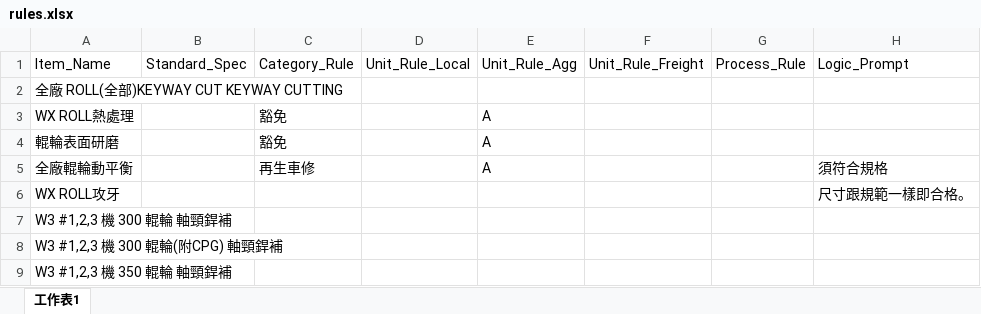
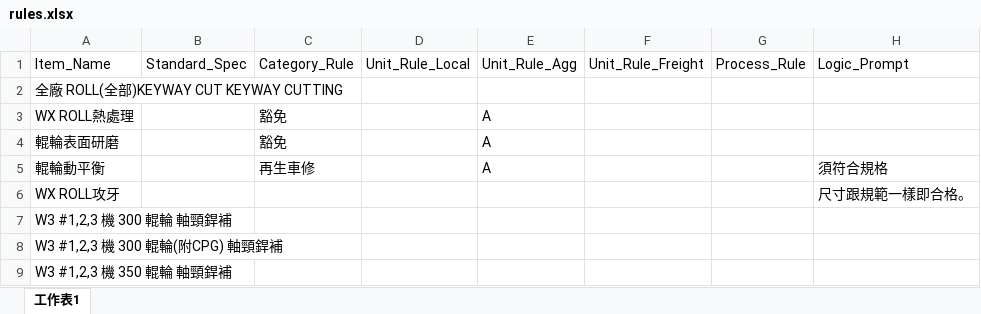
Before and after one commit to chiao0306/roll-check-app-v4, an Excel workbook: rules.xlsx, sheet 工作表1, drawn as a sheet; only a part is shown; values as stored, in another font and other column widths than the file's, no borders; the diff names each change by its address in the sheet, - before the commit and + after, or states it on an @@ line.

Commit message:
Add files via upload

```diff
--- a/rules.xlsx (sheet 工作表1)
+++ b/rules.xlsx (sheet 工作表1)
-A5: 全廠輥輪動平衡
+A5: 輥輪動平衡
```
